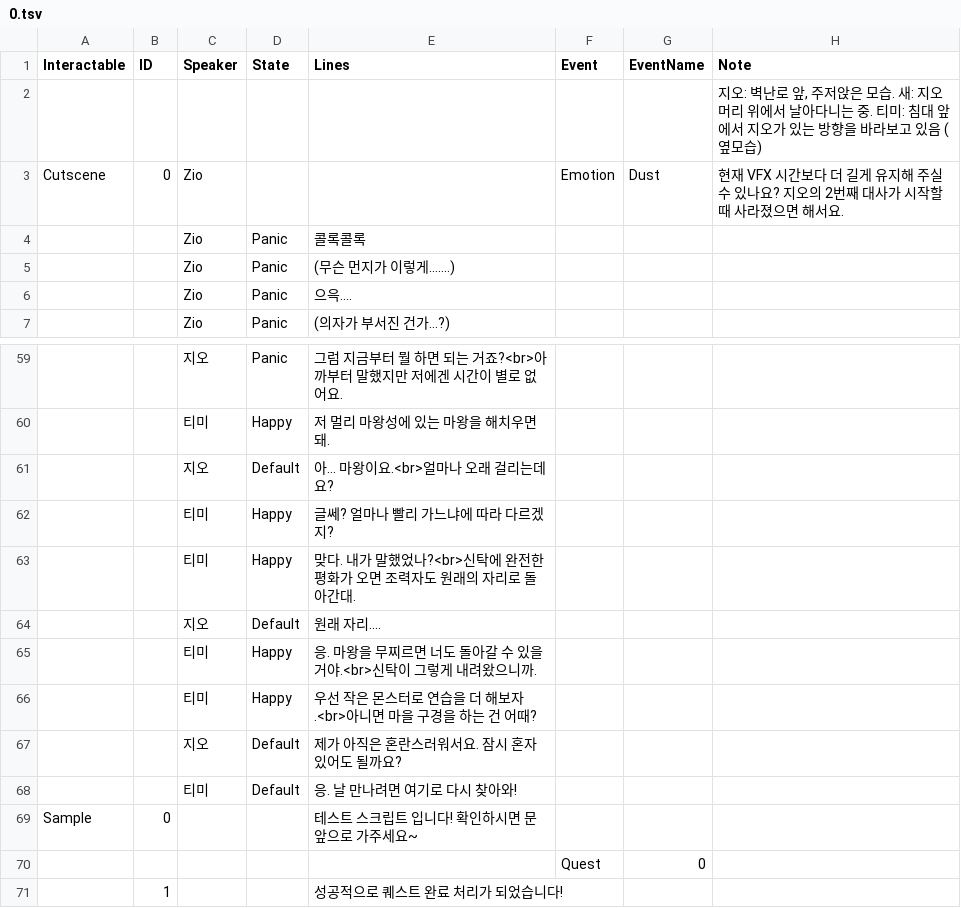
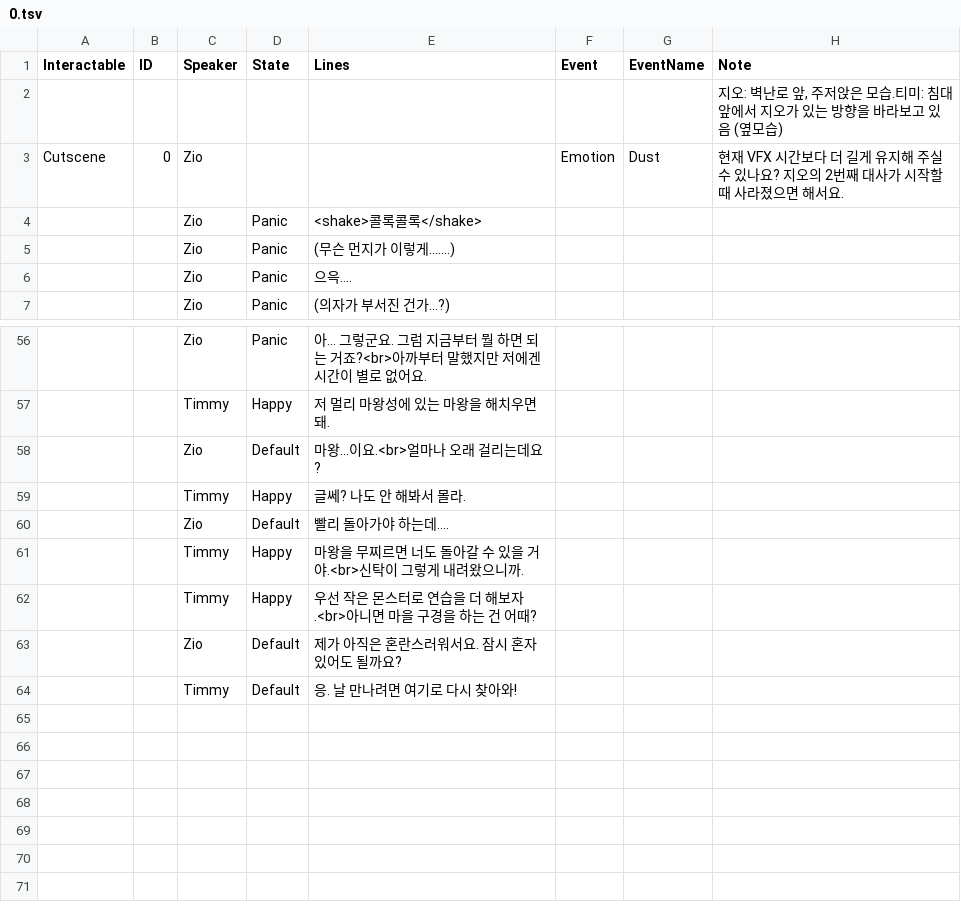
Before and after one commit to Duet-Forte/Duet-Forte, a TSV file: Assets/Resources/TSV/DialogueData/0.tsv, drawn as a sheet; only a part is shown, gaps mark what is left out; the diff covers the shown part only.

```diff
--- a/Assets/Resources/TSV/DialogueData/0.tsv
+++ b/Assets/Resources/TSV/DialogueData/0.tsv
@@ -1,5 +1,5 @@
 Interactable	ID	Speaker	State	Lines	Event	EventName	Note
-							지오: 벽난로 앞, 주저앉은 모습. 새: 지오 머리 위에서 날아다니는 중. 티미: 침대 앞에서 지오가 있는 방향을 바라보고 있음 (옆모습)
+							지오: 벽난로 앞, 주저앉은 모습.티미: 침대 앞에서 지오가 있는 방향을 바라보고 있음 (옆모습)
 Cutscene	0	Zio			Emotion	Dust	현재 VFX 시간보다 더 길게 유지해 주실 수 있나요? 지오의 2번째 대사가 시작할 때 사라졌으면 해서요.
-		Zio	Panic	콜록콜록			
+		Zio	Panic	<shake>콜록콜록</shake>			
 		Zio	Panic	(무슨 먼지가 이렇게…….)			
@@ -59,13 +56,9 @@ Cutscene	0	Zio			Emotion	Dust	현재 VFX 시간보다 더 길게 유지해 주
-		지오	Panic	그럼 지금부터 뭘 하면 되는 거죠?<br>아까부터 말했지만 저에겐 시간이 별로 없어요.			
-		티미	Happy	저 멀리 마왕성에 있는 마왕을 해치우면 돼.			
-		지오	Default	아… 마왕이요.<br>얼마나 오래 걸리는데요?			
-		티미	Happy	글쎄? 얼마나 빨리 가느냐에 따라 다르겠지?			
-		티미	Happy	맞다. 내가 말했었나?<br>신탁에 완전한 평화가 오면 조력자도 원래의 자리로 돌아간대.			
-		지오	Default	원래 자리….			
-		티미	Happy	응. 마왕을 무찌르면 너도 돌아갈 수 있을 거야.<br>신탁이 그렇게 내려왔으니까.			
-		티미	Happy	우선 작은 몬스터로 연습을 더 해보자.<br>아니면 마을 구경을 하는 건 어때?			
-		지오	Default	제가 아직은 혼란스러워서요. 잠시 혼자 있어도 될까요?			
-		티미	Default	응. 날 만나려면 여기로 다시 찾아와!			
-Sample	0			테스트 스크립트 입니다! 확인하시면 문앞으로 가주세요~			
-					Quest	0	
-	1			성공적으로 퀘스트 완료 처리가 되었습니다!			
+		Zio	Panic	아… 그렇군요. 그럼 지금부터 뭘 하면 되는 거죠?<br>아까부터 말했지만 저에겐 시간이 별로 없어요.			
+		Timmy	Happy	저 멀리 마왕성에 있는 마왕을 해치우면 돼.			
+		Zio	Default	마왕…이요.<br>얼마나 오래 걸리는데요?			
+		Timmy	Happy	글쎄? 나도 안 해봐서 몰라.			
+		Zio	Default	빨리 돌아가야 하는데….			
+		Timmy	Happy	마왕을 무찌르면 너도 돌아갈 수 있을 거야.<br>신탁이 그렇게 내려왔으니까.			
+		Timmy	Happy	우선 작은 몬스터로 연습을 더 해보자.<br>아니면 마을 구경을 하는 건 어때?			
+		Zio	Default	제가 아직은 혼란스러워서요. 잠시 혼자 있어도 될까요?			
+		Timmy	Default	응. 날 만나려면 여기로 다시 찾아와!			
```
Also changed, not shown: 5 added rows, 8 removed rows and 18 edited cells elsewhere in this file, 8 other files.
